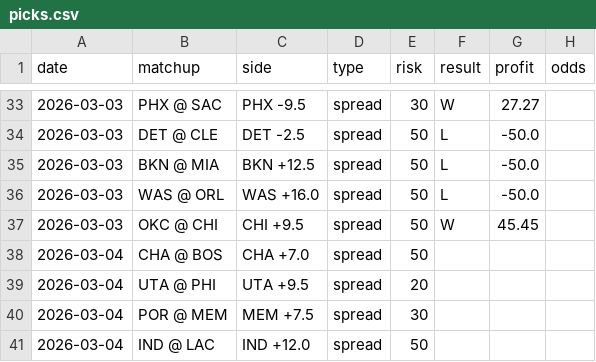
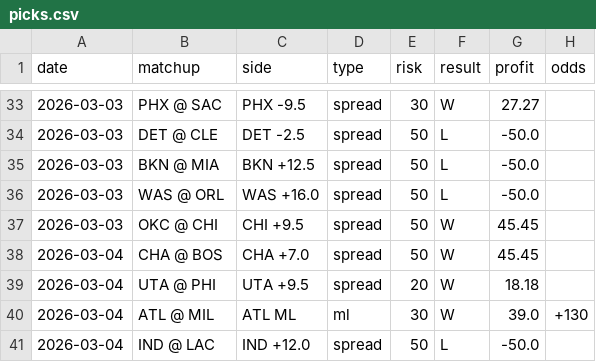
Before and after one commit to jack-more/nbasim, a CSV file: data/picks.csv, drawn as a sheet; only a part is shown, gaps mark what is left out.

```diff
--- a/data/picks.csv
+++ b/data/picks.csv
@@ -37,5 +37,5 @@ date,matchup,side,type,risk,result,profit,odds
 2026-03-03,OKC @ CHI,CHI +9.5,spread,50,W,45.45,
-2026-03-04,CHA @ BOS,CHA +7.0,spread,50,,,
-2026-03-04,UTA @ PHI,UTA +9.5,spread,20,,,
-2026-03-04,POR @ MEM,MEM +7.5,spread,30,,,
-2026-03-04,IND @ LAC,IND +12.0,spread,50,,,
+2026-03-04,CHA @ BOS,CHA +7.0,spread,50,W,45.45,
+2026-03-04,UTA @ PHI,UTA +9.5,spread,20,W,18.18,
+2026-03-04,ATL @ MIL,ATL ML,ml,30,W,39.0,+130
+2026-03-04,IND @ LAC,IND +12.0,spread,50,L,-50.0,
```
Also changed, not shown: 2 other files.
